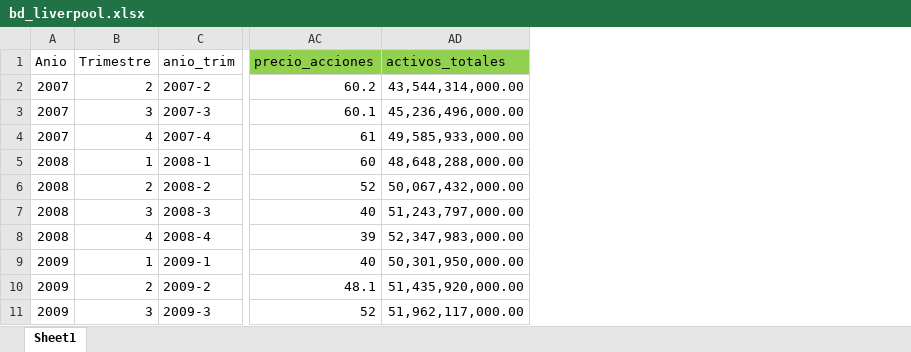
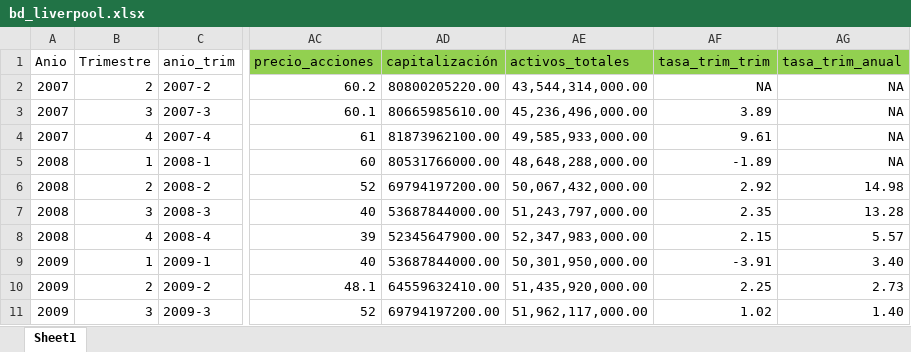
Before and after one commit to LeoEnriquez/TareasMacro2, an Excel workbook: Datos Tarea 2/bd_liverpool.xlsx, sheet Sheet1, drawn as a sheet; only a part is shown, gaps mark what is left out; values as stored, in another font and other column widths than the file's, no borders; the diff names each change by its address in the sheet, - before the commit and + after, or states it on an @@ line.

Commit message:
Update bd_liverpool.xlsx

```diff
--- a/Datos Tarea 2/bd_liverpool.xlsx (sheet Sheet1)
+++ b/Datos Tarea 2/bd_liverpool.xlsx (sheet Sheet1)
+column AD (capitalización), rows 2-11: 80800205220.00 | 80665985610.00 | 81873962100.00 | 80531766000.00 | 69794197200.00 | 53687844000.00 | 52345647900.00 | 53687844000.00 | 64559632410.00 | 69794197200.00
+column AF (tasa_trim_trim), rows 2-11: NA | 3.89 | 9.61 | -1.89 | 2.92 | 2.35 | 2.15 | -3.91 | 2.25 | 1.02
+column AG (tasa_trim_anual), rows 2-11: NA | NA | NA | NA | 14.98 | 13.28 | 5.57 | 3.40 | 2.73 | 1.40
```
